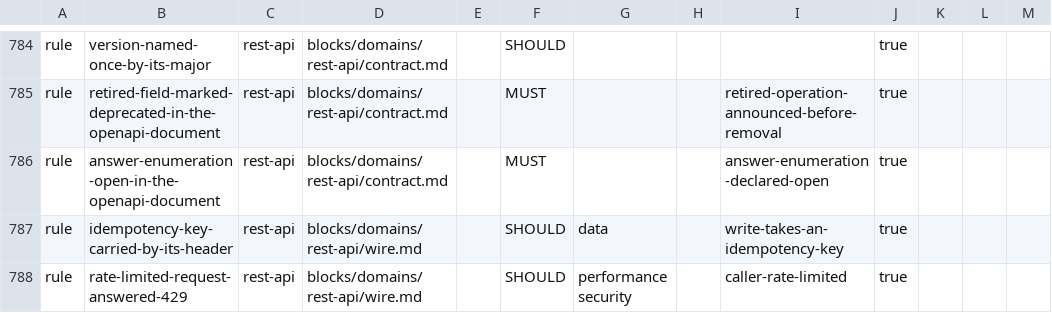
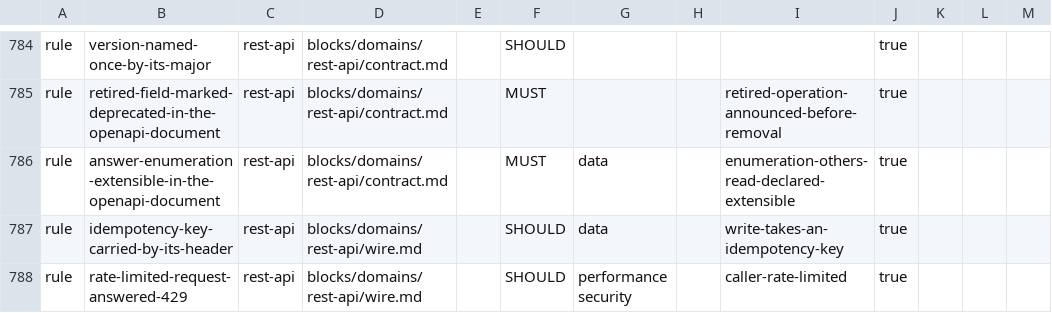
Before and after one commit to droneey/constitution, a TSV file: digests/index.tsv, drawn as a sheet; only a part is shown, gaps mark what is left out; the diff covers the shown part only.

```diff
--- a/digests/index.tsv
+++ b/digests/index.tsv
@@ -785,3 +785,3 @@ rule	version-named-once-by-its-major	rest-api	blocks/domains/rest-api/contract.m
 rule	retired-field-marked-deprecated-in-the-openapi-document	rest-api	blocks/domains/rest-api/contract.md		MUST			retired-operation-announced-before-removal	true
-rule	answer-enumeration-open-in-the-openapi-document	rest-api	blocks/domains/rest-api/contract.md		MUST			answer-enumeration-declared-open	true
+rule	answer-enumeration-extensible-in-the-openapi-document	rest-api	blocks/domains/rest-api/contract.md		MUST	data		enumeration-others-read-declared-extensible	true
 rule	idempotency-key-carried-by-its-header	rest-api	blocks/domains/rest-api/wire.md		SHOULD	data		write-takes-an-idempotency-key	true
```
Also changed, not shown: 2 added rows, 2 removed rows and 3 edited cells elsewhere in this file, 15 other files.
